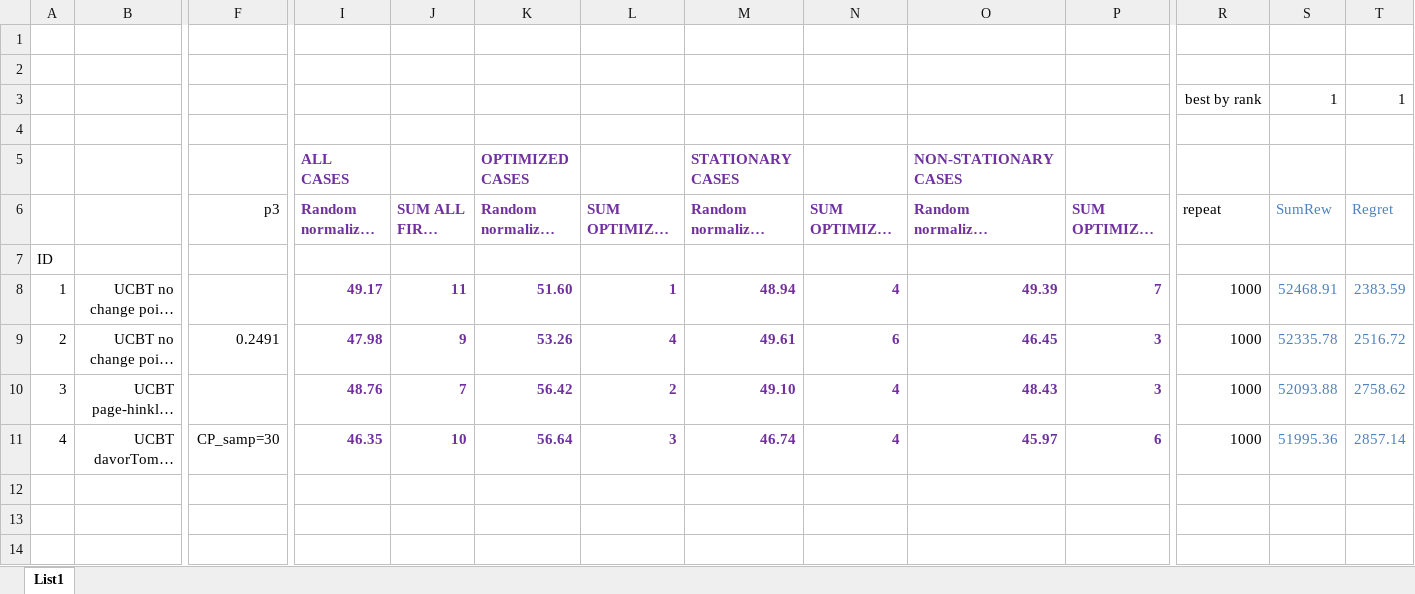
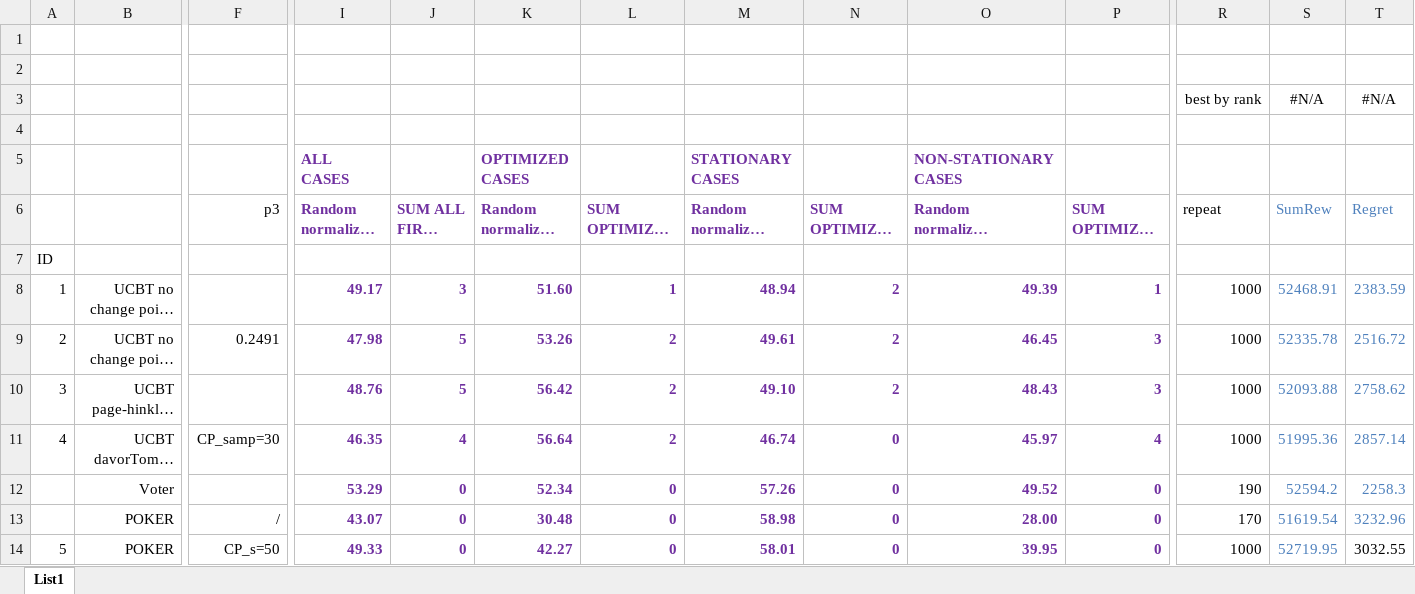
Before and after one commit to davors/Celtra-Jackpot, an Excel workbook: results_temp/results.xlsx, sheet List1, drawn as a sheet; only a part is shown, gaps mark what is left out; long unchanged cells end in …; values as stored, in another font and other column widths than the file's, no borders; removed rows and columns are numbered as before the commit, all else as after; rows hold the shown columns only; the diff names each change by its address in the sheet, - before the commit and + after, or states it on an @@ line.

Commit message:
results updated

```diff
--- a/results_temp/results.xlsx (sheet List1)
+++ b/results_temp/results.xlsx (sheet List1)
-row 3:  |  |  |  |  |  |  |  |  |  |  | best by rank | 1 | 1
+row 3:  |  |  |  |  |  |  |  |  |  |  | best by rank | #N/A | #N/A
-J8: 11
+J8: 3
-N8: 4
+N8: 2
-P8: 7
+P8: 1
-J9: 9
+J9: 5
-L9: 4
+L9: 2
-N9: 6
+N9: 2
-J10: 7
+J10: 5
-N10: 4
+N10: 2
-J11: 10
+J11: 4
-L11: 3
+L11: 2
-N11: 4
+N11: 0
-P11: 6
+P11: 4
+row 12:  | Voter |  | 53.29 | 0 | 52.34 | 0 | 57.26 | 0 | 49.52 | 0 | 190 | 52594.2 | 2258.3
+row 13:  | POKER | / | 43.07 | 0 | 30.48 | 0 | 58.98 | 0 | 28.00 | 0 | 170 | 51619.54 | 3232.96
+row 14: 5 | POKER | CP_s=50 | 49.33 | 0 | 42.27 | 0 | 58.01 | 0 | 39.95 | 0 | 1000 | 52719.95 | 3032.55
```
Also changed, not shown: 1 other file.
